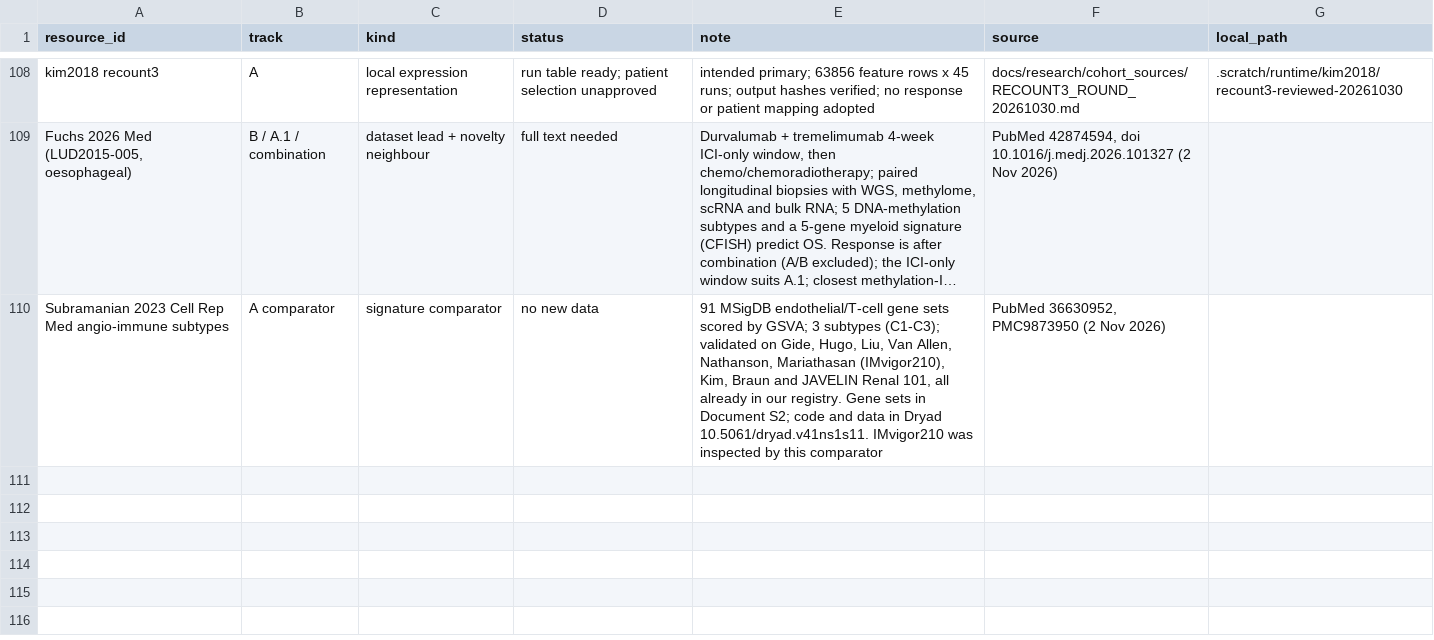
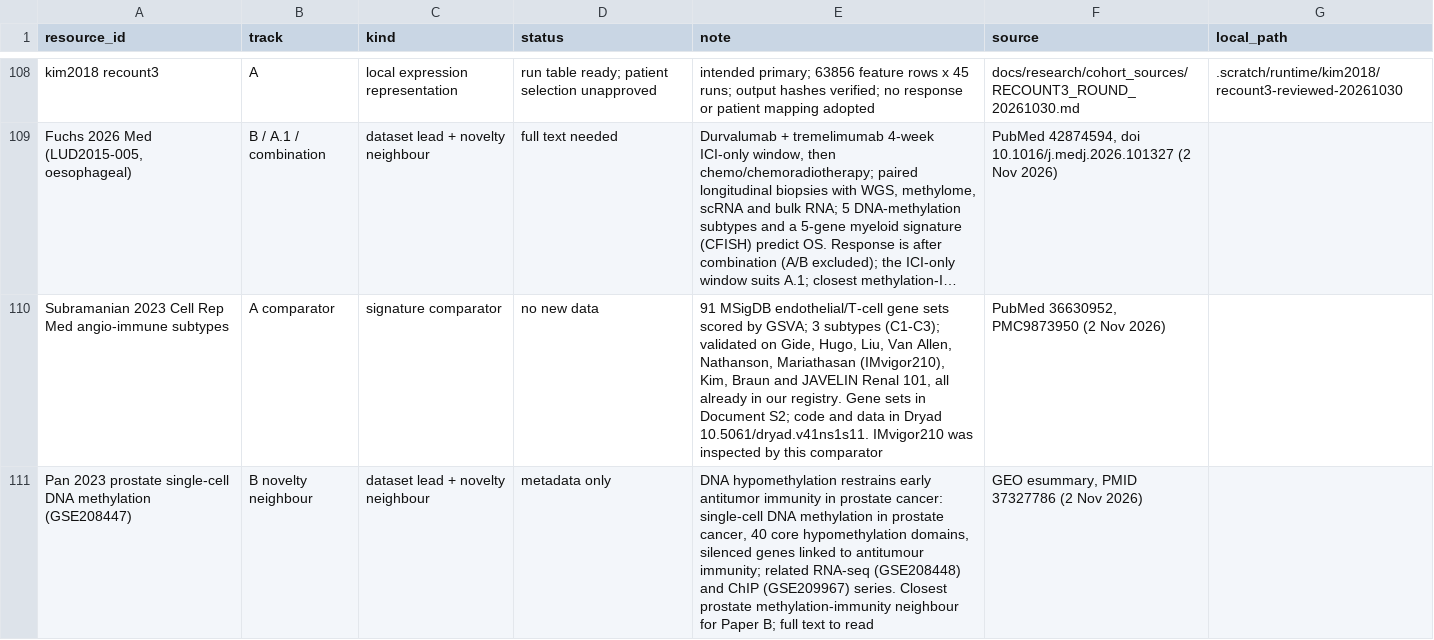
Before and after one commit to OASolliman590/Master-Thesis-, a TSV file: docs/cohorts/RESOURCES.tsv, drawn as a sheet; only a part is shown, gaps mark what is left out; long unchanged cells end in …; the diff names each change by its address in the sheet, - before the commit and + after, or states it on an @@ line.

```diff
--- a/docs/cohorts/RESOURCES.tsv
+++ b/docs/cohorts/RESOURCES.tsv
+row 111: Pan 2023 prostate single-cell DNA methylation (GSE208447) | B novelty neighbour | dataset lead + novelty neighbour | metadata only | DNA hypomethylation restrains early antitumor immunity in prostate cancer: single-cell DNA methylation in prostate cancer, 40 core hypomethylation domains, silenced genes linked to antitumour immunity; related RNA-seq (GSE208448) and ChIP (GSE209967) series. Closest prostate methylation-immunity neighbour for Paper B; full text to read | GEO esummary, PMID 37327786 (2 Nov 2026)
```
Also changed, not shown: docs/cohorts/SINGLE_CELL.tsv.
